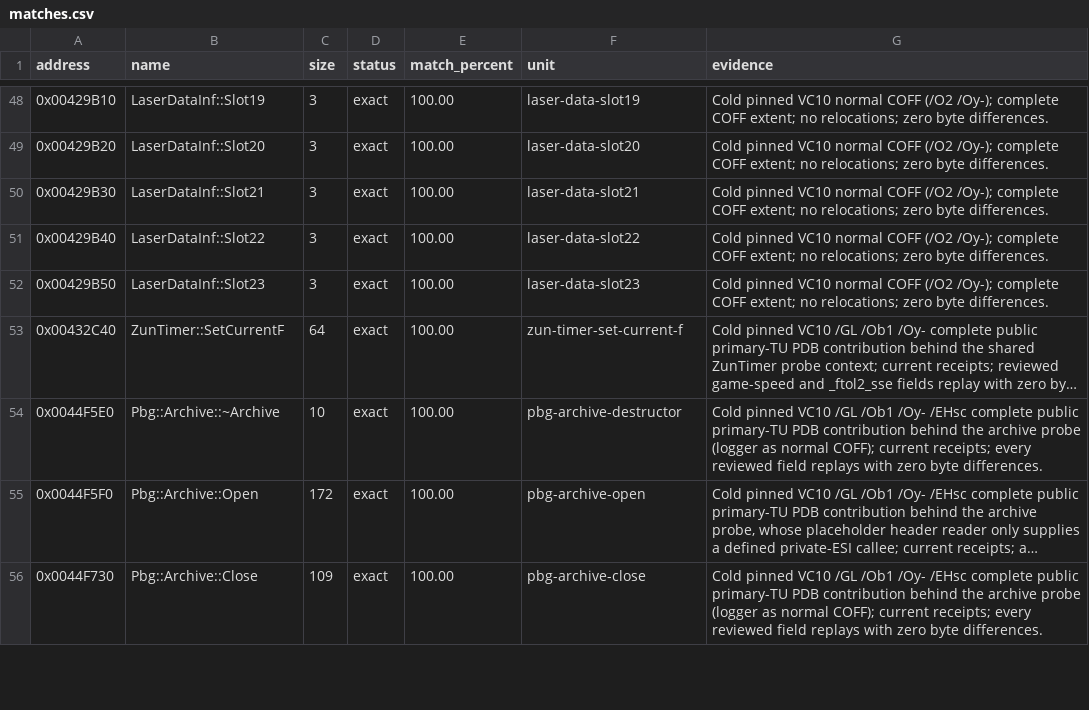
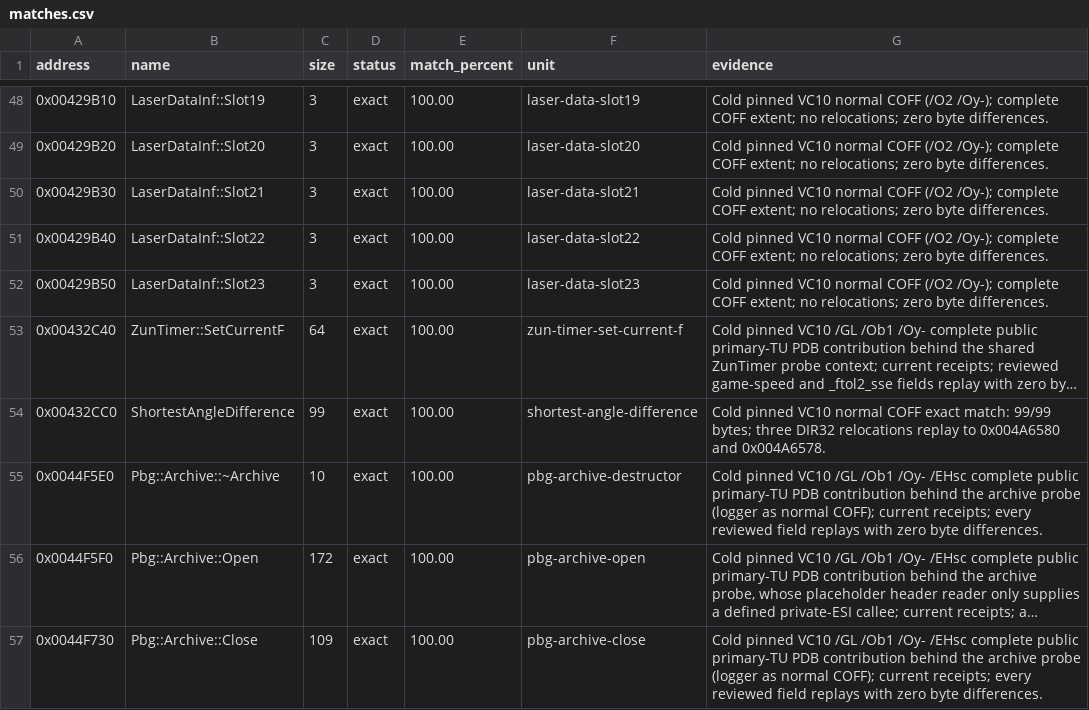
Before and after one commit to N0zoM1z0/th128, a CSV file: config/matches.csv, drawn as a sheet; only a part is shown, gaps mark what is left out; long unchanged cells end in …; the diff names each change by its address in the sheet, - before the commit and + after, or states it on an @@ line.

Commit message:
gpt-web: Restore shortest-arc scalar transitions

```diff
--- a/config/matches.csv
+++ b/config/matches.csv
+row 54: 0x00432CC0 | ShortestAngleDifference | 99 | exact | 100.00 | shortest-angle-difference | Cold pinned VC10 normal COFF exact match: 99/99 bytes; three DIR32 relocations replay to 0x004A6580 and 0x004A6578.
```
Also changed, not shown: config/implemented.csv, config/reccmp-functions.csv, 5 other files.
